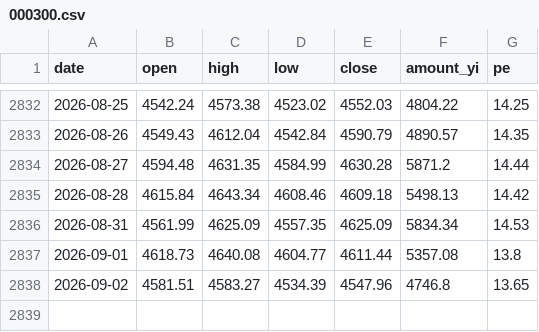
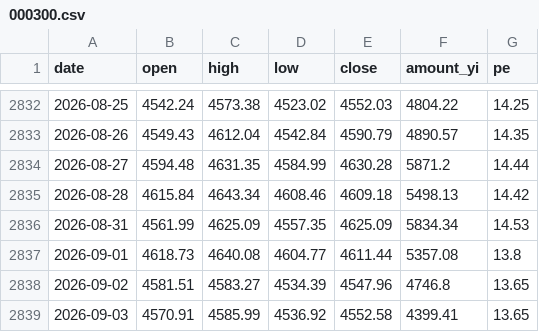
Before and after one commit to cateatcatx/ai-theme-monitor, a CSV file: data/000300.csv, drawn as a sheet; only a part is shown, gaps mark what is left out.

```diff
--- a/data/000300.csv
+++ b/data/000300.csv
@@ -2838 +2838,2 @@ date,open,high,low,close,amount_yi,pe
 2026-09-02,4581.51,4583.27,4534.39,4547.96,4746.8,13.65
+2026-09-03,4570.91,4585.99,4536.92,4552.58,4399.41,13.65
```
Also changed, not shown: data/000985.csv, data/930651.csv, 8 other files.
